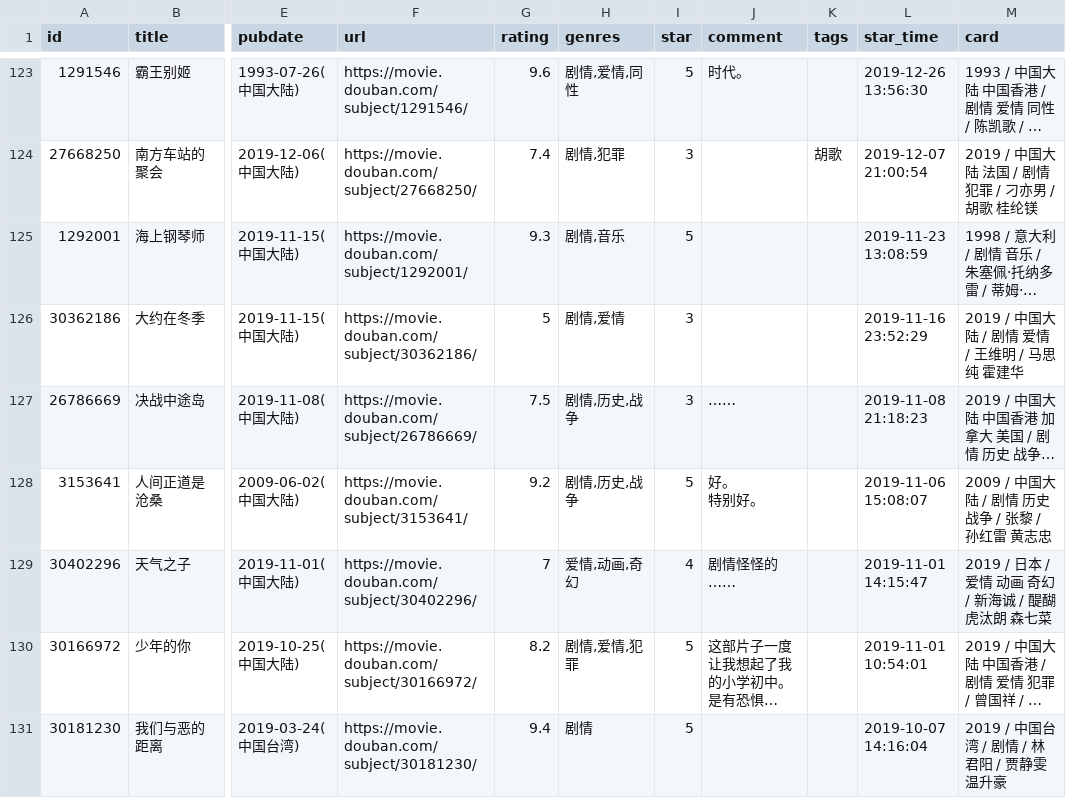
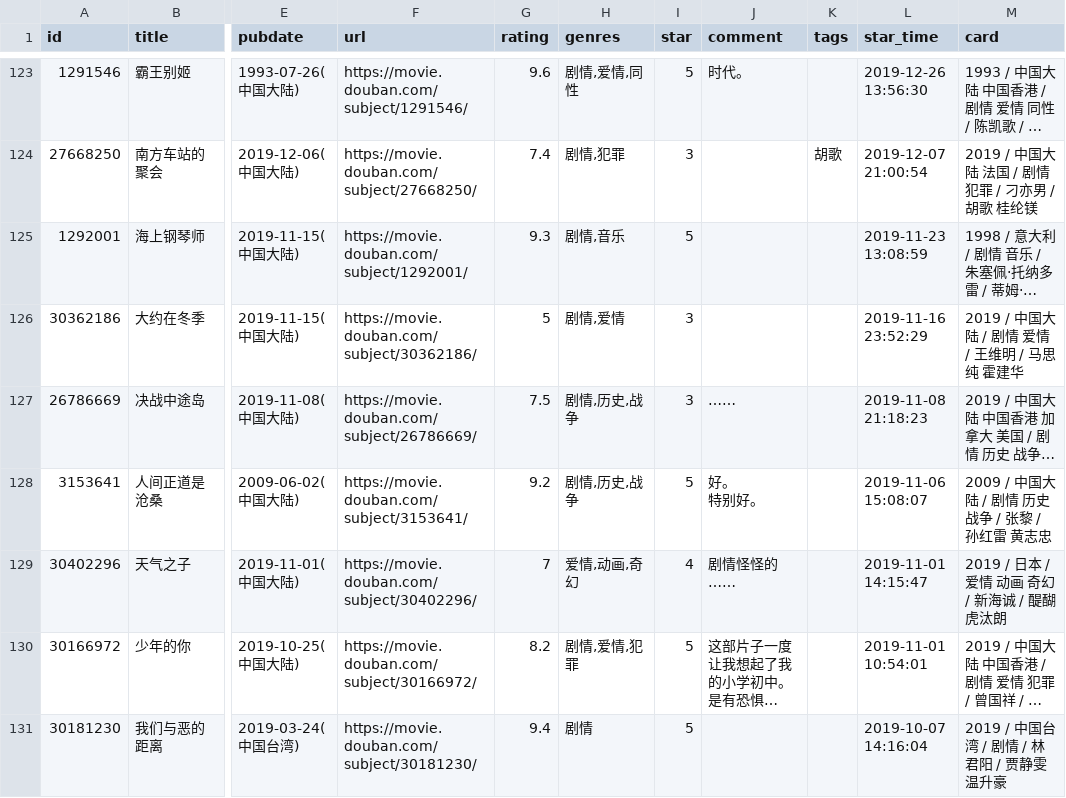
Before and after one commit to Feng6611/KusHome, a CSV file: data/douban/movie.csv, drawn as a sheet; only a part is shown, gaps mark what is left out; long unchanged cells end in …; the diff names each change by its address in the sheet, - before the commit and + after, or states it on an @@ line.

Commit message:
chore: update douban data

```diff
--- a/data/douban/movie.csv
+++ b/data/douban/movie.csv
-M129 (card): 2019 / 日本 / 爱情 动画 奇幻 / 新海诚 / 醍醐虎汰朗 森七菜
+M129 (card): 2019 / 日本 / 爱情 动画 奇幻 / 新海诚 / 醍醐虎汰朗
```
Also changed, not shown: data/douban/book.csv.
